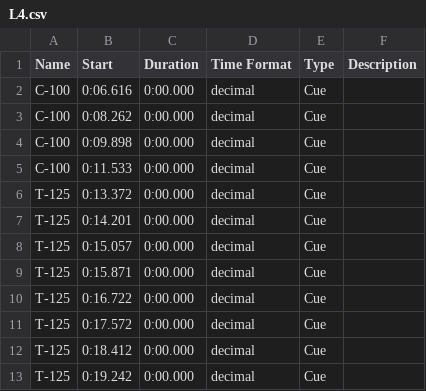
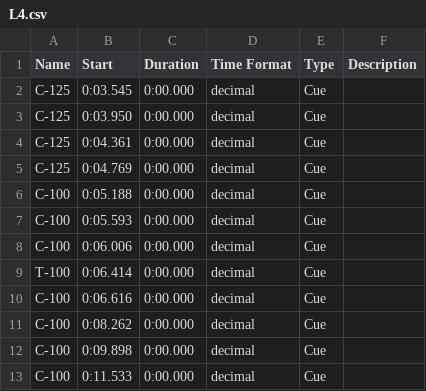
Before and after one commit to wangyuanchi/polytap, a CSV file: Assets/Resources/BeatMaps/L4.csv, drawn as a sheet; only a part is shown; the shorter side is filled out with more unchanged rows.

Commit message:
Minor Changes
- Added a few notes at the start of L4 to fill the void
- Made L4_InputParticles smaller and brighter
- Added faster note speeds and closer divisions
- Added buffer to all beat map markers to account for processing lag

```diff
--- a/Assets/Resources/BeatMaps/L4.csv
+++ b/Assets/Resources/BeatMaps/L4.csv
@@ -1,2 +1,10 @@
 Name	Start	Duration	Time Format	Type	Description
+C-125	0:03.545	0:00.000	decimal	Cue	
+C-125	0:03.950	0:00.000	decimal	Cue	
+C-125	0:04.361	0:00.000	decimal	Cue	
+C-125	0:04.769	0:00.000	decimal	Cue	
+C-100	0:05.188	0:00.000	decimal	Cue	
+C-100	0:05.593	0:00.000	decimal	Cue	
+C-100	0:06.006	0:00.000	decimal	Cue	
+T-100	0:06.414	0:00.000	decimal	Cue	
 C-100	0:06.616	0:00.000	decimal	Cue	
```
Also changed, not shown: 5 other files.
